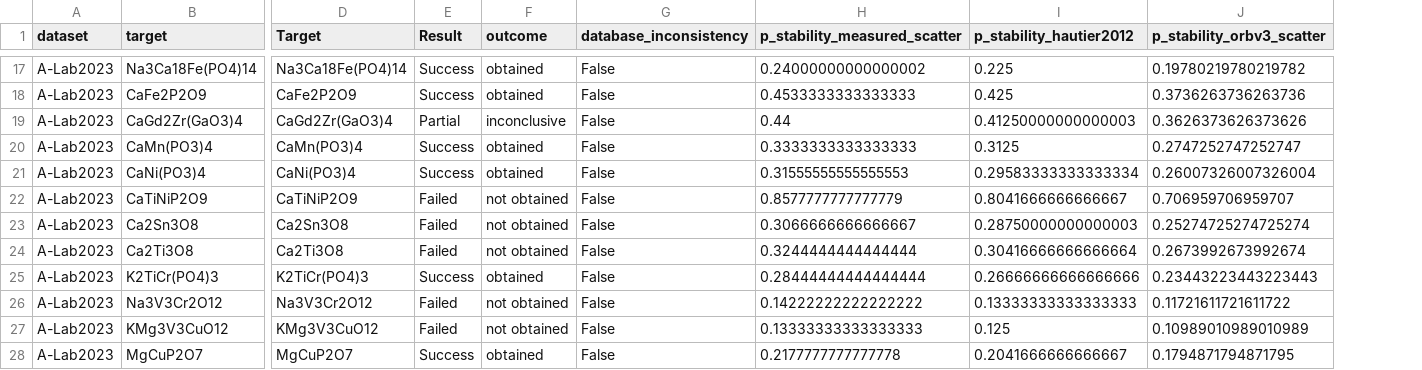
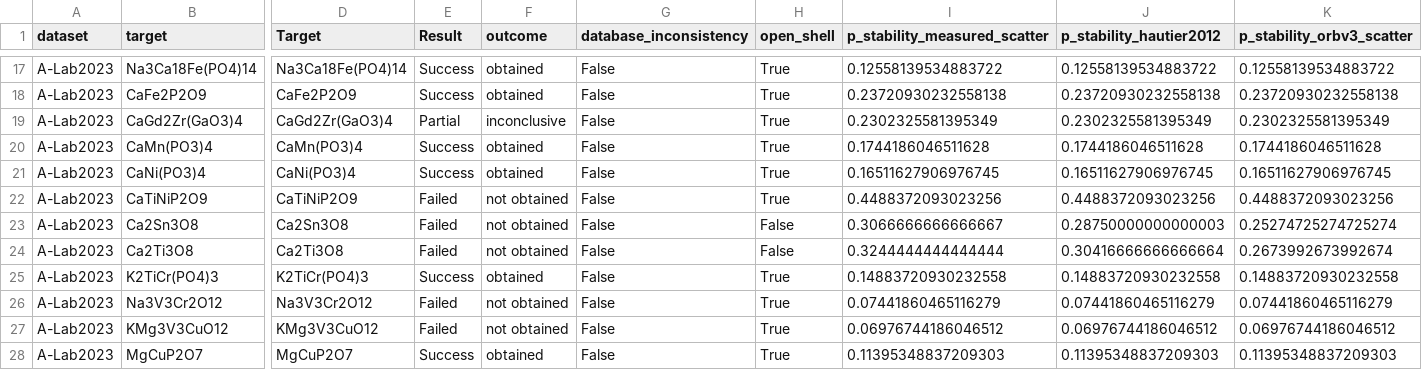
Before and after one commit to odinzen/metastability-precision, a CSV file: results/precision_alab.csv, drawn as a sheet; only a part is shown, gaps mark what is left out; addresses are those after the commit; the diff covers the shown part only; the diff names each change by its address in the sheet, - before the commit and + after, or states it on an @@ line.

```diff
--- a/results/precision_alab.csv
+++ b/results/precision_alab.csv
+column H (open_shell), rows 17-28: True | True | True | True | True | True | False | False | True | True | True | True
-I17 (p_stability_measured_scatter): 0.24000000000000002
+I17 (p_stability_measured_scatter): 0.12558139534883722
-J17 (p_stability_hautier2012): 0.225
+J17 (p_stability_hautier2012): 0.12558139534883722
-K17 (p_stability_orbv3_scatter): 0.19780219780219782
+K17 (p_stability_orbv3_scatter): 0.12558139534883722
-I18 (p_stability_measured_scatter): 0.4533333333333333
+I18 (p_stability_measured_scatter): 0.23720930232558138
-J18 (p_stability_hautier2012): 0.425
+J18 (p_stability_hautier2012): 0.23720930232558138
-K18 (p_stability_orbv3_scatter): 0.3736263736263736
+K18 (p_stability_orbv3_scatter): 0.23720930232558138
-I19 (p_stability_measured_scatter): 0.44
+I19 (p_stability_measured_scatter): 0.2302325581395349
-J19 (p_stability_hautier2012): 0.41250000000000003
+J19 (p_stability_hautier2012): 0.2302325581395349
-K19 (p_stability_orbv3_scatter): 0.3626373626373626
+K19 (p_stability_orbv3_scatter): 0.2302325581395349
-I20 (p_stability_measured_scatter): 0.3333333333333333
+I20 (p_stability_measured_scatter): 0.1744186046511628
-J20 (p_stability_hautier2012): 0.3125
+J20 (p_stability_hautier2012): 0.1744186046511628
-K20 (p_stability_orbv3_scatter): 0.2747252747252747
+K20 (p_stability_orbv3_scatter): 0.1744186046511628
-I21 (p_stability_measured_scatter): 0.31555555555555553
+I21 (p_stability_measured_scatter): 0.16511627906976745
-J21 (p_stability_hautier2012): 0.29583333333333334
+J21 (p_stability_hautier2012): 0.16511627906976745
-K21 (p_stability_orbv3_scatter): 0.26007326007326004
+K21 (p_stability_orbv3_scatter): 0.16511627906976745
-I22 (p_stability_measured_scatter): 0.8577777777777779
+I22 (p_stability_measured_scatter): 0.4488372093023256
-J22 (p_stability_hautier2012): 0.8041666666666667
+J22 (p_stability_hautier2012): 0.4488372093023256
-K22 (p_stability_orbv3_scatter): 0.706959706959707
+K22 (p_stability_orbv3_scatter): 0.4488372093023256
-I25 (p_stability_measured_scatter): 0.28444444444444444
+I25 (p_stability_measured_scatter): 0.14883720930232558
-J25 (p_stability_hautier2012): 0.26666666666666666
+J25 (p_stability_hautier2012): 0.14883720930232558
-K25 (p_stability_orbv3_scatter): 0.23443223443223443
+K25 (p_stability_orbv3_scatter): 0.14883720930232558
-I26 (p_stability_measured_scatter): 0.14222222222222222
+I26 (p_stability_measured_scatter): 0.07441860465116279
-J26 (p_stability_hautier2012): 0.13333333333333333
+J26 (p_stability_hautier2012): 0.07441860465116279
-K26 (p_stability_orbv3_scatter): 0.11721611721611722
+K26 (p_stability_orbv3_scatter): 0.07441860465116279
-I27 (p_stability_measured_scatter): 0.13333333333333333
+I27 (p_stability_measured_scatter): 0.06976744186046512
-J27 (p_stability_hautier2012): 0.125
+J27 (p_stability_hautier2012): 0.06976744186046512
-K27 (p_stability_orbv3_scatter): 0.10989010989010989
+K27 (p_stability_orbv3_scatter): 0.06976744186046512
-I28 (p_stability_measured_scatter): 0.2177777777777778
+I28 (p_stability_measured_scatter): 0.11395348837209303
-J28 (p_stability_hautier2012): 0.2041666666666667
+J28 (p_stability_hautier2012): 0.11395348837209303
-K28 (p_stability_orbv3_scatter): 0.1794871794871795
+K28 (p_stability_orbv3_scatter): 0.11395348837209303
```
Also changed, not shown: 78 edited cells elsewhere in this file, results/measurement_value.csv, results/precision_calibration_bins.csv, 38 other files.
